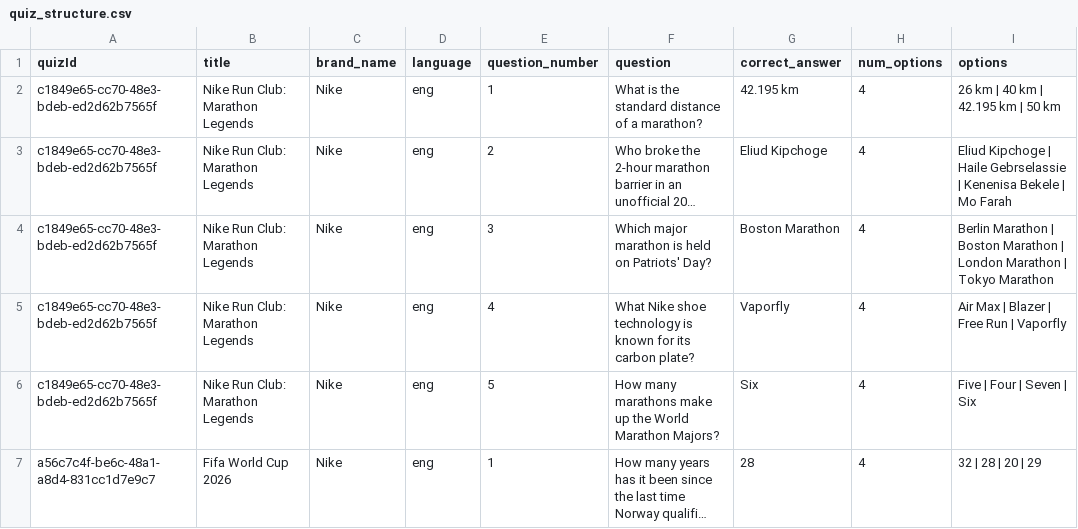
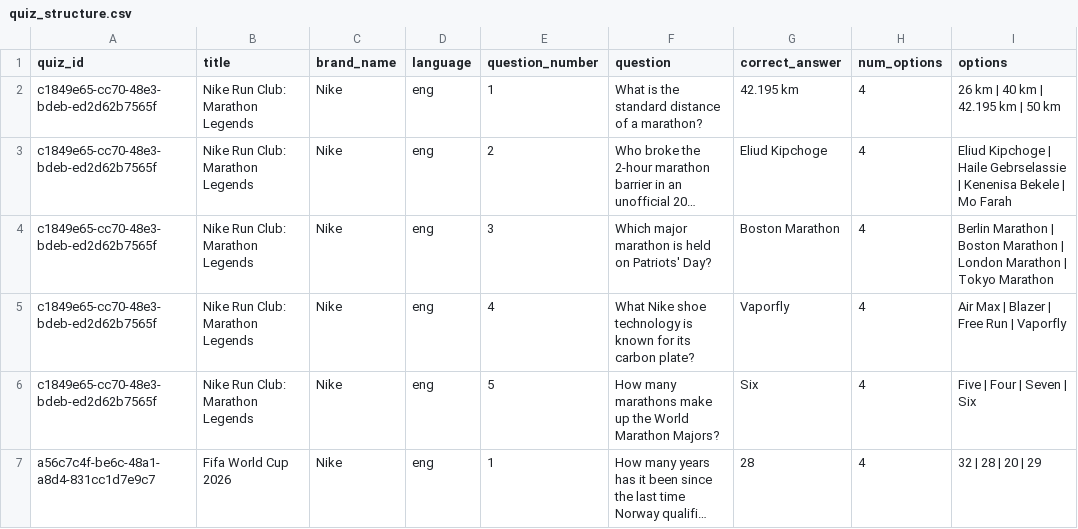
Before and after one commit to MilanMIBM/wxo-profile-discovery-flows, a CSV file: src/data/tables/quiz_structure.csv, drawn as a sheet; only a part is shown; long unchanged cells end in ….

```diff
--- a/src/data/tables/quiz_structure.csv
+++ b/src/data/tables/quiz_structure.csv
@@ -1,2 +1,2 @@
-"quizId","title","brand_name","language","question_number","question","correct_answer","num_options","options"
+"quiz_id","title","brand_name","language","question_number","question","correct_answer","num_options","options"
 "c1849e65-cc70-48e3-bdeb-ed2d62b7565f","Nike Run Club: Marathon Legends","Nike","eng",1,"What is the standard distance of a marathon?","42.195 km",4,"26 km | 40 km | 42.195 km | 50 km"
```
Also changed, not shown: src/data/tables/quiz_details.csv, src/data/tables/quiz_meta.csv, 47 other files.
